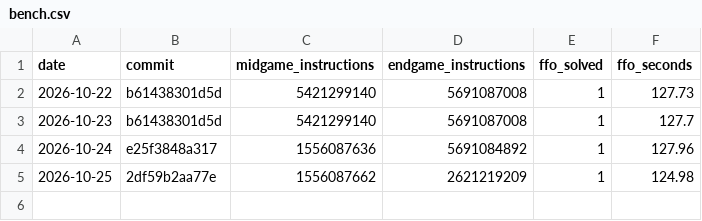
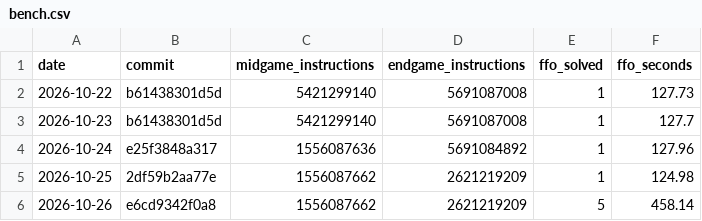
Before and after one commit to sui-rain/othello-ai, a CSV file: bench.csv, drawn as a sheet.

```diff
--- a/bench.csv
+++ b/bench.csv
@@ -5 +5,2 @@ date,commit,midgame_instructions,endgame_instructions,ffo_solved,ffo_seconds
 2026-10-25,2df59b2aa77e,1556087662,2621219209,1,124.98
+2026-10-26,e6cd9342f0a8,1556087662,2621219209,5,458.14
```
Also changed, not shown: history.csv.
